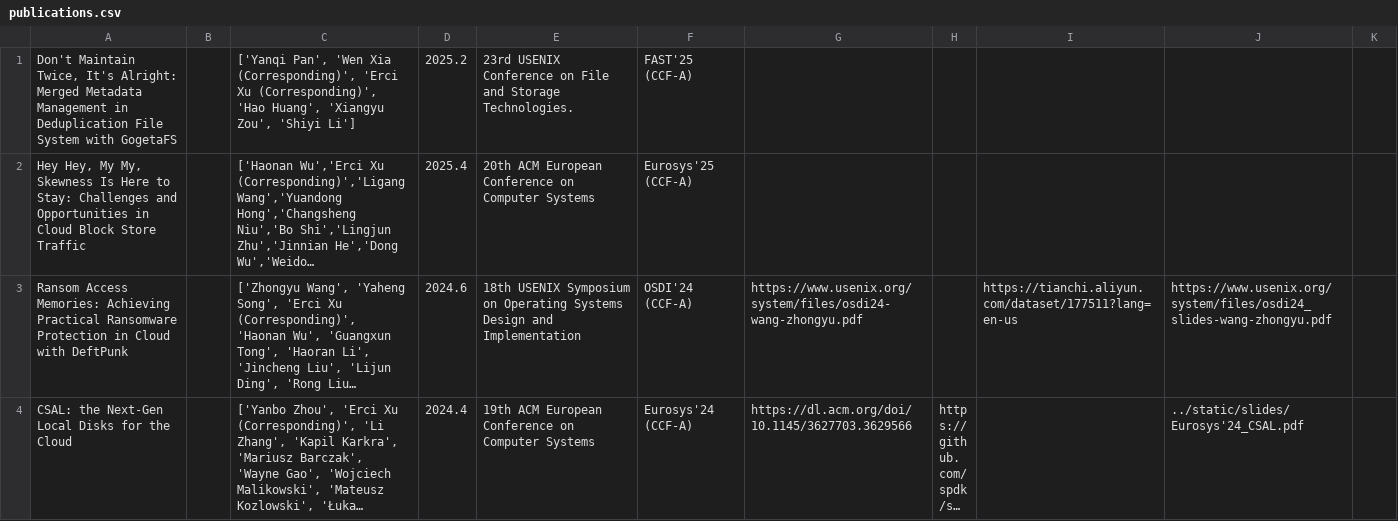
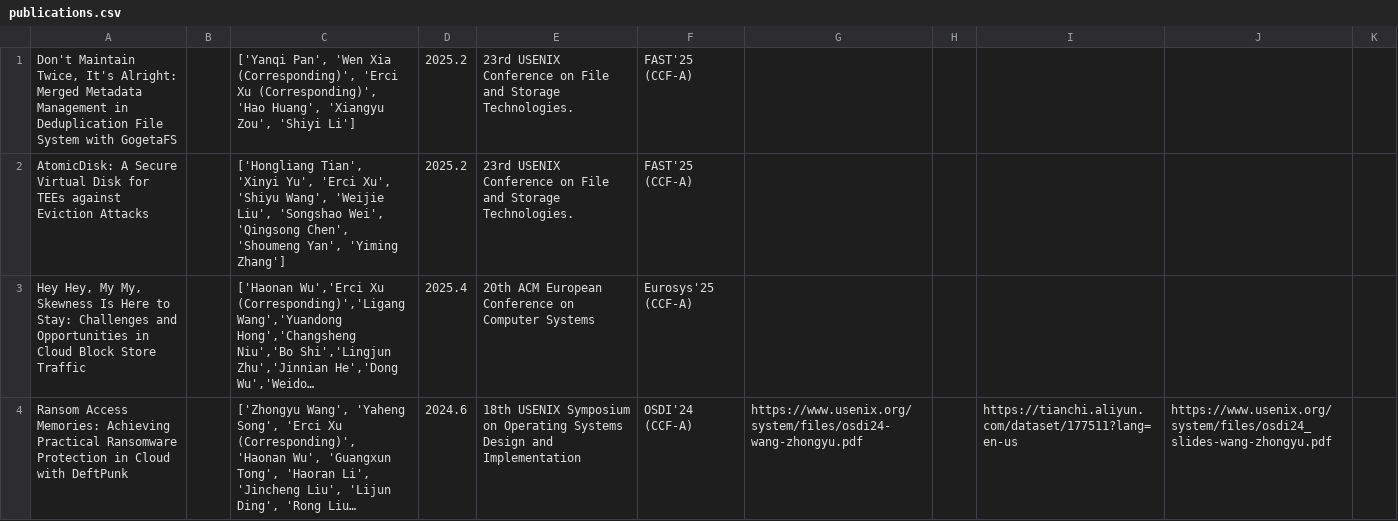
Before and after one commit to giorgioercixu/giorgioercixu.github.io, a CSV file: static/publications.csv, drawn as a sheet; only a part is shown; the shorter side is filled out with more unchanged rows; long unchanged cells end in …; the diff names each change by its address in the sheet, - before the commit and + after, or states it on an @@ line.

```diff
--- a/static/publications.csv
+++ b/static/publications.csv
+row 2: AtomicDisk: A Secure Virtual Disk for TEEs against Eviction Attacks |  | ['Hongliang Tian', 'Xinyi Yu', 'Erci Xu', 'Shiyu Wang', 'Weijie Liu', 'Songshao Wei', 'Qingsong Chen', 'Shoumeng Yan', 'Yiming Zhang'] | 2025.2 | 23rd USENIX Conference on File and Storage Technologies. | FAST'25 (CCF-A)
```
Also changed, not shown: 2 other files.
